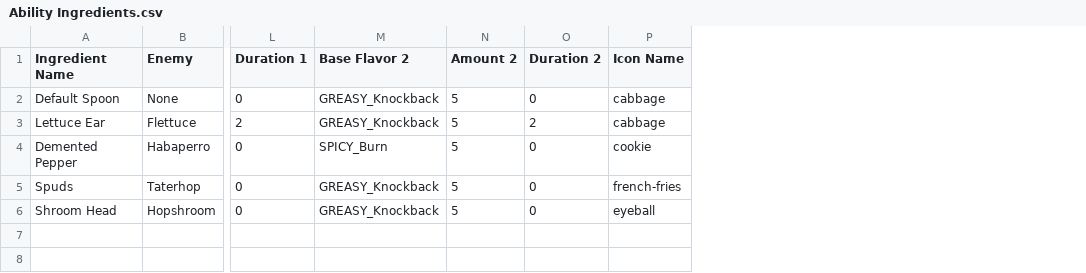
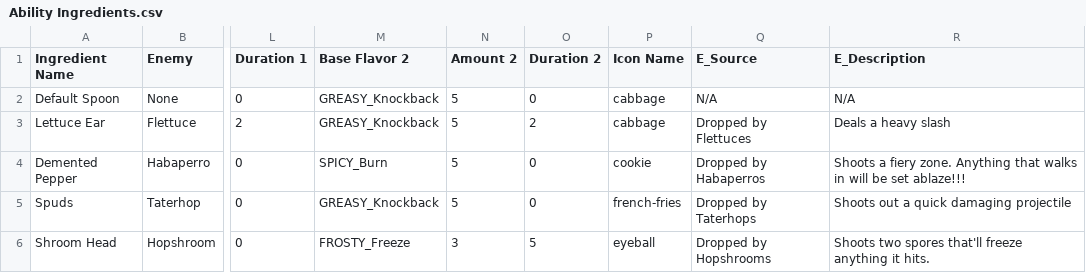
Before and after one commit to proudnhello/SouperHero, a CSV file: Assets/Resources/CSVs/Ability Ingredients.csv, drawn as a sheet; only a part is shown, gaps mark what is left out; the diff names each change by its address in the sheet, - before the commit and + after, or states it on an @@ line.

```diff
--- a/Assets/Resources/CSVs/Ability Ingredients.csv
+++ b/Assets/Resources/CSVs/Ability Ingredients.csv
+column Q (E_Source), rows 2-6: N/A | Dropped by Flettuces | Dropped by Habaperros | Dropped by Taterhops | Dropped by Hopshrooms
+column R (E_Description), rows 2-6: N/A | Deals a heavy slash | Shoots a fiery zone. Anything that walks in will be set ablaze!!! | Shoots out a quick damaging projectile | Shoots two spores that'll freeze anything it hits.
-M6 (Base Flavor 2): GREASY_Knockback
+M6 (Base Flavor 2): FROSTY_Freeze
-N6 (Amount 2): 5
+N6 (Amount 2): 3
-O6 (Duration 2): 0
+O6 (Duration 2): 5
```
Also changed, not shown: Assets/Resources/CSVs/Flavor Ingredients.csv, 29 other files.
